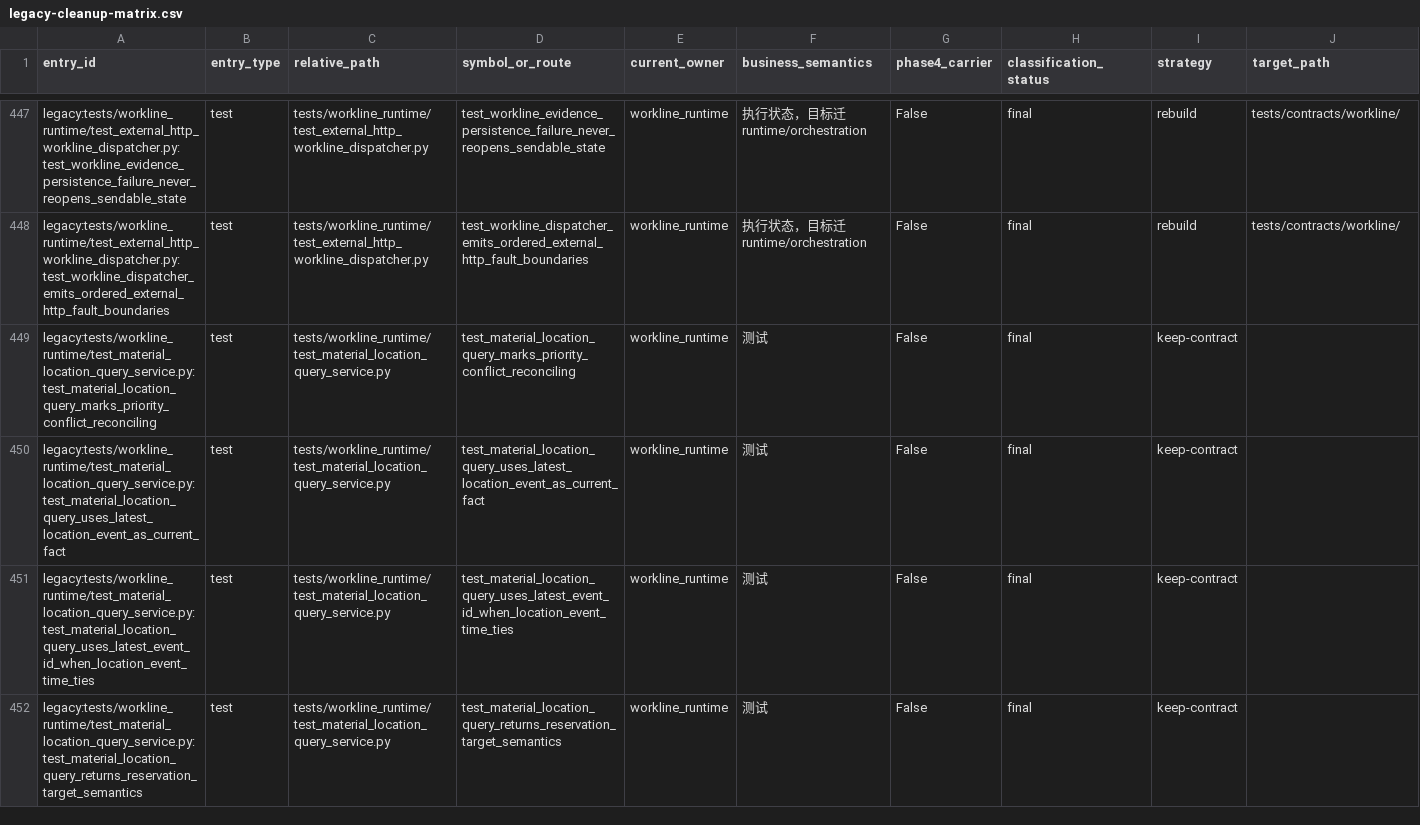
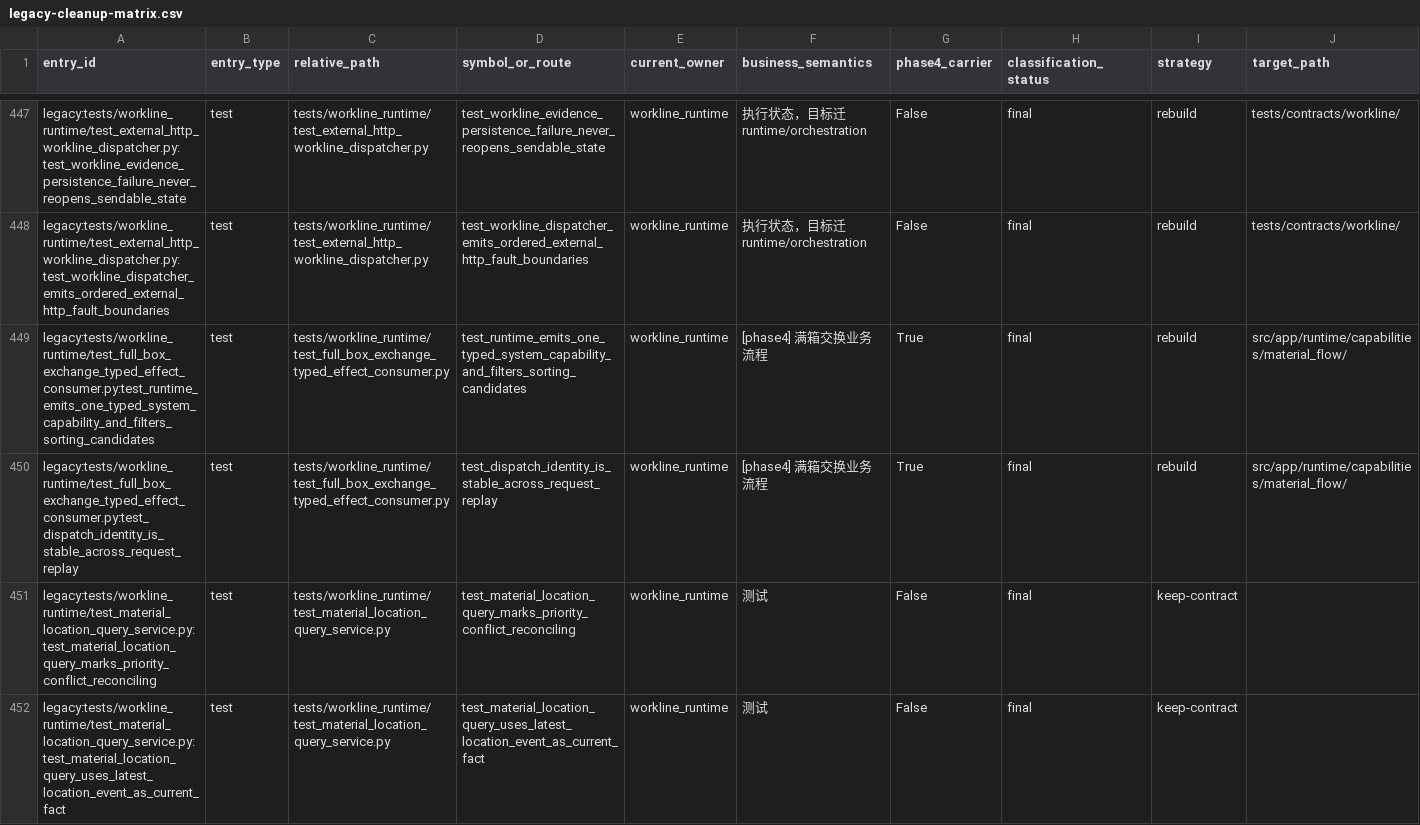
Before and after one commit to kaizhoumasha/wes_backend, a CSV file: docs/architecture/legacy-cleanup-matrix.csv, drawn as a sheet; only a part is shown, gaps mark what is left out; the shorter side is filled out with more unchanged rows; rows hold the shown columns only; the diff names each change by its address in the sheet, - before the commit and + after, or states it on an @@ line.

```diff
--- a/docs/architecture/legacy-cleanup-matrix.csv
+++ b/docs/architecture/legacy-cleanup-matrix.csv
+row 449: legacy:tests/workline_runtime/test_full_box_exchange_typed_effect_consumer.py:test_runtime_emits_one_typed_system_capability_and_filters_sorting_candidates | test | tests/workline_runtime/test_full_box_exchange_typed_effect_consumer.py | test_runtime_emits_one_typed_system_capability_and_filters_sorting_candidates | workline_runtime | [phase4] 满箱交换业务流程 | True | final | rebuild | src/app/runtime/capabilities/material_flow/
+row 450: legacy:tests/workline_runtime/test_full_box_exchange_typed_effect_consumer.py:test_dispatch_identity_is_stable_across_request_replay | test | tests/workline_runtime/test_full_box_exchange_typed_effect_consumer.py | test_dispatch_identity_is_stable_across_request_replay | workline_runtime | [phase4] 满箱交换业务流程 | True | final | rebuild | src/app/runtime/capabilities/material_flow/
```
Also changed, not shown: docs/architecture/business-legacy-absence-ledger.csv, 3 other files.
